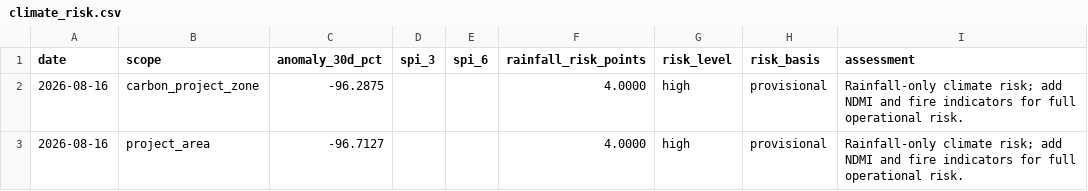
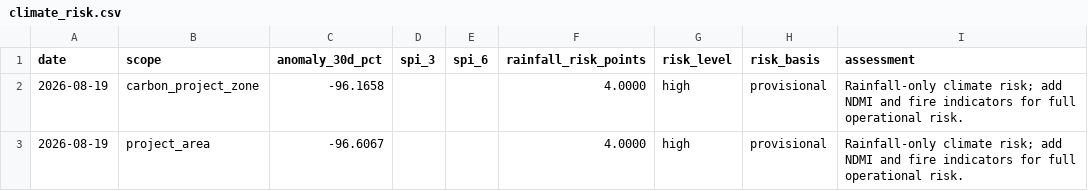
Before and after one commit to datoeltoel/serpro-climate-carbon-monitoring, a CSV file: data/processed/climate/risk/climate_risk.csv, drawn as a sheet.

```diff
--- a/data/processed/climate/risk/climate_risk.csv
+++ b/data/processed/climate/risk/climate_risk.csv
@@ -1,3 +1,3 @@
 date,scope,anomaly_30d_pct,spi_3,spi_6,rainfall_risk_points,risk_level,risk_basis,assessment
-2026-08-16,carbon_project_zone,-96.2875,,,4.0000,high,provisional,Rainfall-only climate risk; add NDMI and fire indicators for full operational risk.
-2026-08-16,project_area,-96.7127,,,4.0000,high,provisional,Rainfall-only climate risk; add NDMI and fire indicators for full operational risk.
+2026-08-19,carbon_project_zone,-96.1658,,,4.0000,high,provisional,Rainfall-only climate risk; add NDMI and fire indicators for full operational risk.
+2026-08-19,project_area,-96.6067,,,4.0000,high,provisional,Rainfall-only climate risk; add NDMI and fire indicators for full operational risk.
```
